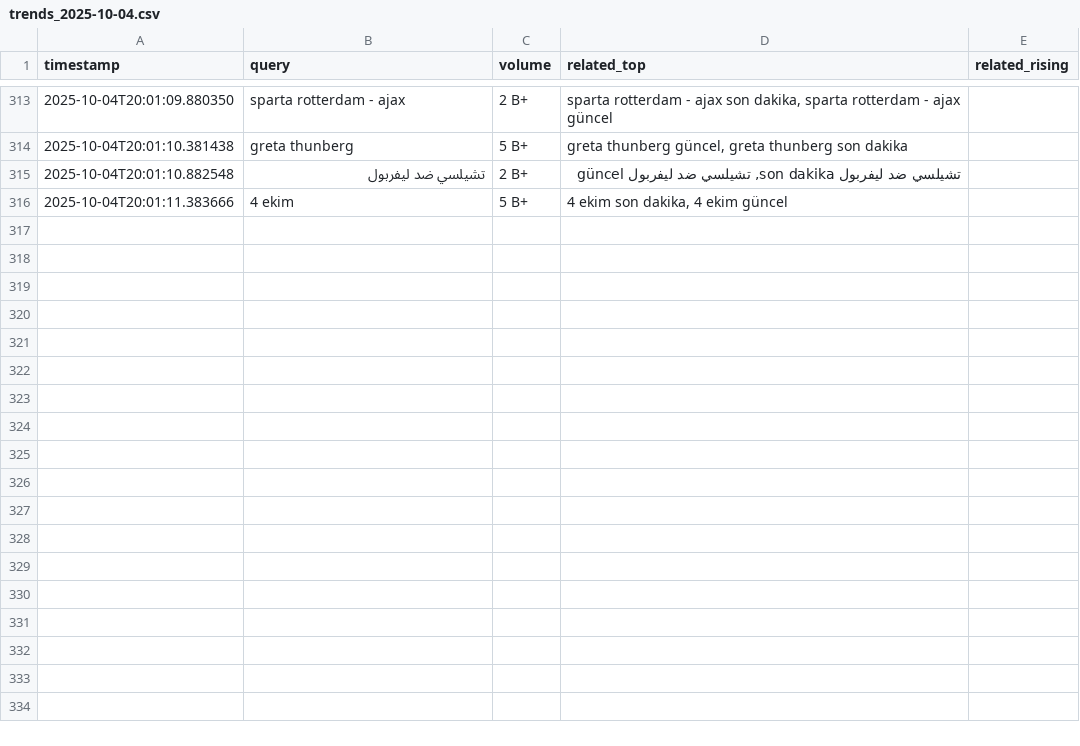
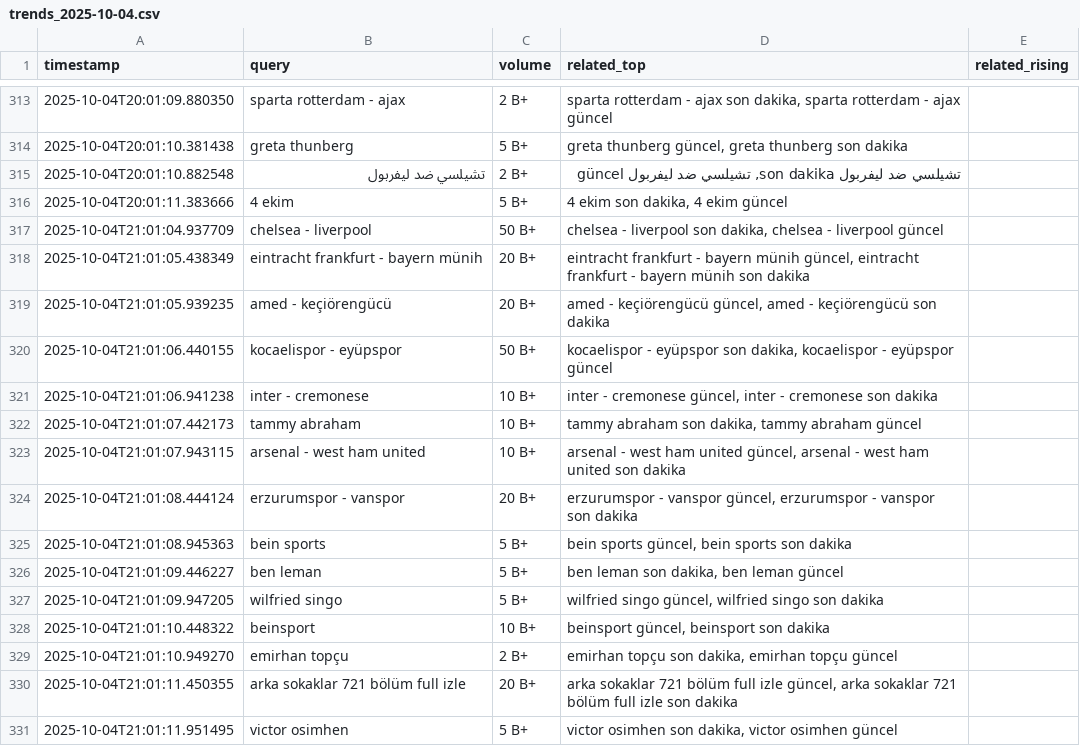
Before and after one commit to igyccmt/trends-scraper, a CSV file: trends_2025-10-04.csv, drawn as a sheet; only a part is shown, gaps mark what is left out.

```diff
--- a/trends_2025-10-04.csv
+++ b/trends_2025-10-04.csv
@@ -316 +316,16 @@ timestamp,query,volume,related_top,related_rising
 2025-10-04T20:01:11.383666,4 ekim,5 B+,"4 ekim son dakika, 4 ekim güncel",
+2025-10-04T21:01:04.937709,chelsea - liverpool,50 B+,"chelsea - liverpool son dakika, chelsea - liverpool güncel",
+2025-10-04T21:01:05.438349,eintracht frankfurt - bayern münih,20 B+,"eintracht frankfurt - bayern münih güncel, eintracht frankfurt - bayern münih son dakika",
+2025-10-04T21:01:05.939235,amed - keçiörengücü,20 B+,"amed - keçiörengücü güncel, amed - keçiörengücü son dakika",
+2025-10-04T21:01:06.440155,kocaelispor - eyüpspor,50 B+,"kocaelispor - eyüpspor son dakika, kocaelispor - eyüpspor güncel",
+2025-10-04T21:01:06.941238,inter - cremonese,10 B+,"inter - cremonese güncel, inter - cremonese son dakika",
+2025-10-04T21:01:07.442173,tammy abraham,10 B+,"tammy abraham son dakika, tammy abraham güncel",
+2025-10-04T21:01:07.943115,arsenal - west ham united,10 B+,"arsenal - west ham united güncel, arsenal - west ham united son dakika",
+2025-10-04T21:01:08.444124,erzurumspor - vanspor,20 B+,"erzurumspor - vanspor güncel, erzurumspor - vanspor son dakika",
+2025-10-04T21:01:08.945363,bein sports,5 B+,"bein sports güncel, bein sports son dakika",
+2025-10-04T21:01:09.446227,ben leman,5 B+,"ben leman son dakika, ben leman güncel",
+2025-10-04T21:01:09.947205,wilfried singo,5 B+,"wilfried singo güncel, wilfried singo son dakika",
+2025-10-04T21:01:10.448322,beinsport,10 B+,"beinsport güncel, beinsport son dakika",
+2025-10-04T21:01:10.949270,emirhan topçu,2 B+,"emirhan topçu son dakika, emirhan topçu güncel",
+2025-10-04T21:01:11.450355,arka sokaklar 721 bölüm full izle,20 B+,"arka sokaklar 721 bölüm full izle güncel, arka sokaklar 721 bölüm full izle son dakika",
+2025-10-04T21:01:11.951495,victor osimhen,5 B+,"victor osimhen son dakika, victor osimhen güncel",
```
Also changed, not shown: trends.csv.
